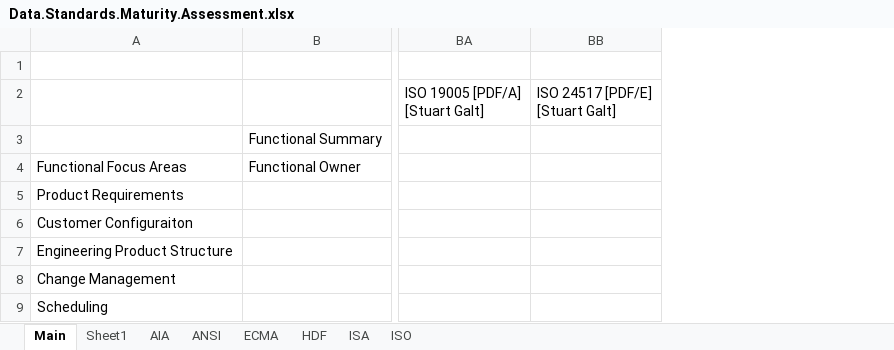
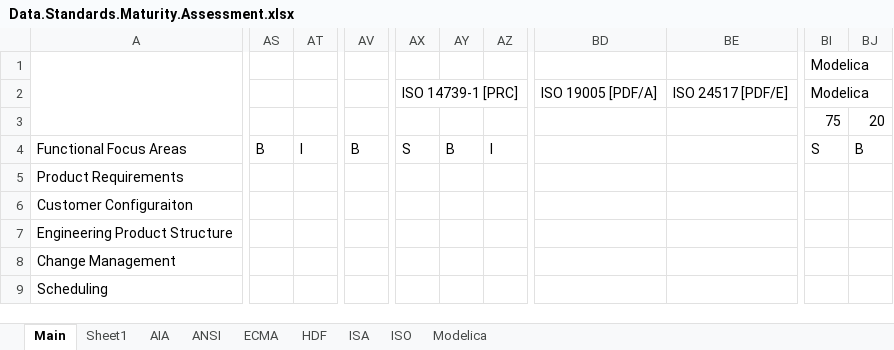
Before and after one commit to brandonsapp/mycollections, an Excel workbook: standards.maturity/Data.Standards.Maturity.Assessment.xlsx, sheet Main, drawn as a sheet; only a part is shown, gaps mark what is left out; values as stored, in another font and other column widths than the file's, no cell formats; conditional formats not drawn; removed rows and columns are numbered as before the commit, all else as after; ↵ is a line break in a cell; the diff covers the shown part only; the diff names each change by its address in the sheet, - before the commit and + after, or states it on an @@ line.

```diff
--- a/standards.maturity/Data.Standards.Maturity.Assessment.xlsx (sheet Main)
+++ b/standards.maturity/Data.Standards.Maturity.Assessment.xlsx (sheet Main)
+sheet tab: Modelica
-column B, rows 3-4: Functional Summary | Functional Owner
+column AS, row 4: B
+column AT, row 4: I
+column AV, row 4: B
+column AX, rows 2-4: ISO 14739-1 [PRC] |  | S
+column AY, row 4: B
+column AZ, row 4: I
-column BA, row 2: ISO 19005 [PDF/A] ↵ [Stuart Galt]
-column BB, row 2: ISO 24517 [PDF/E] ↵ [Stuart Galt]
+column BD, row 2: ISO 19005 [PDF/A]
+column BE, row 2: ISO 24517 [PDF/E]
+column BI, rows 1-4: Modelica | Modelica | 75 | S
+column BJ, rows 3-4: 20 | B
+A1:D3 merged
```
Also changed, not shown: 2 added columns, 2 removed columns, 34 edited cells and merged cells elsewhere in this sheet, sheet ISO, sheet AIA, sheet ISA, sheet ECMA, sheet ANSI, sheet HDF, cell formats, formulas that keep their value.
